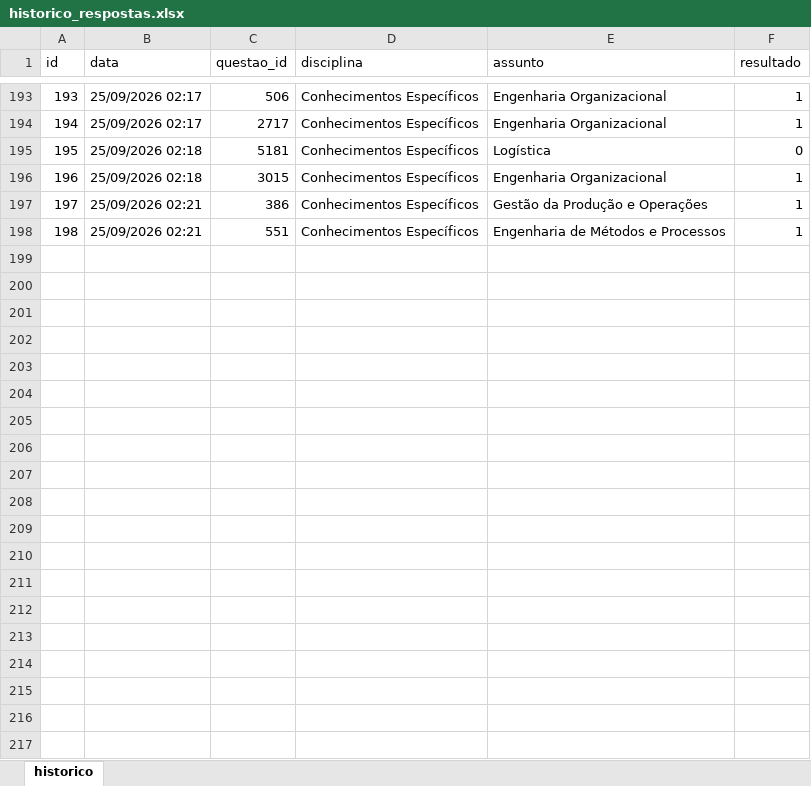
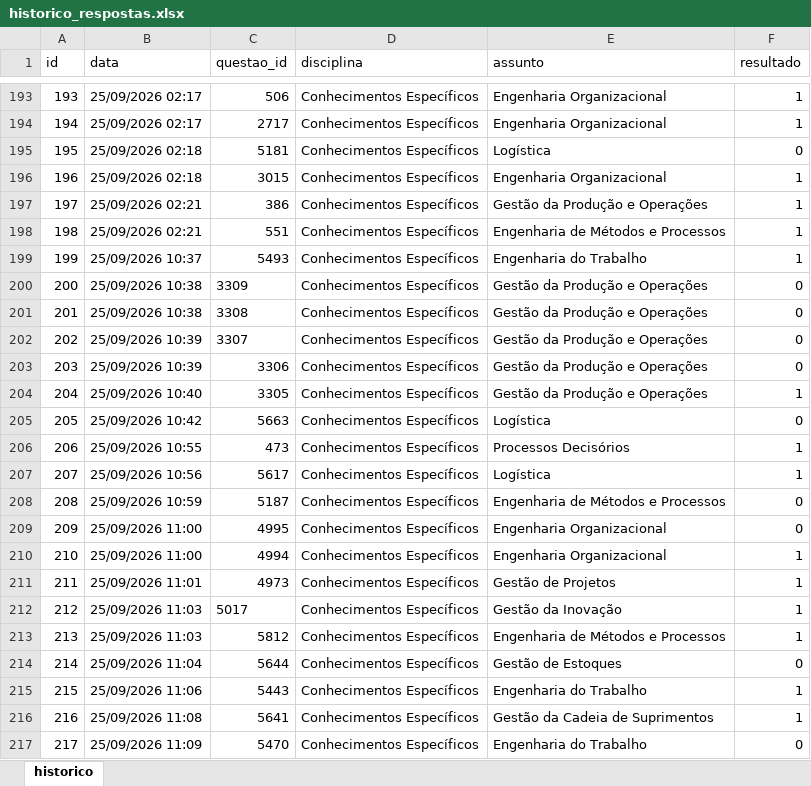
Before and after one commit to Lucas-Oliveira-wd/simulado, an Excel workbook: banco_de_dados/historico_respostas.xlsx, sheet historico, drawn as a sheet; only a part is shown, gaps mark what is left out; values as stored, in another font and other column widths than the file's, no borders; the diff covers the shown part only; the diff names each change by its address in the sheet, - before the commit and + after, or states it on an @@ line.

```diff
--- a/banco_de_dados/historico_respostas.xlsx (sheet historico)
+++ b/banco_de_dados/historico_respostas.xlsx (sheet historico)
+row 199: 199 | 25/09/2026 10:37 | 5493 | Conhecimentos Específicos | Engenharia do Trabalho | 1
+row 200: 200 | 25/09/2026 10:38 | 3309 | Conhecimentos Específicos | Gestão da Produção e Operações | 0
+row 201: 201 | 25/09/2026 10:38 | 3308 | Conhecimentos Específicos | Gestão da Produção e Operações | 0
+row 202: 202 | 25/09/2026 10:39 | 3307 | Conhecimentos Específicos | Gestão da Produção e Operações | 0
+row 203: 203 | 25/09/2026 10:39 | 3306 | Conhecimentos Específicos | Gestão da Produção e Operações | 0
+row 204: 204 | 25/09/2026 10:40 | 3305 | Conhecimentos Específicos | Gestão da Produção e Operações | 1
+row 205: 205 | 25/09/2026 10:42 | 5663 | Conhecimentos Específicos | Logística | 0
+row 206: 206 | 25/09/2026 10:55 | 473 | Conhecimentos Específicos | Processos Decisórios | 1
+row 207: 207 | 25/09/2026 10:56 | 5617 | Conhecimentos Específicos | Logística | 1
+row 208: 208 | 25/09/2026 10:59 | 5187 | Conhecimentos Específicos | Engenharia de Métodos e Processos | 0
+row 209: 209 | 25/09/2026 11:00 | 4995 | Conhecimentos Específicos | Engenharia Organizacional | 0
+row 210: 210 | 25/09/2026 11:00 | 4994 | Conhecimentos Específicos | Engenharia Organizacional | 1
+row 211: 211 | 25/09/2026 11:01 | 4973 | Conhecimentos Específicos | Gestão de Projetos | 1
+row 212: 212 | 25/09/2026 11:03 | 5017 | Conhecimentos Específicos | Gestão da Inovação | 1
+row 213: 213 | 25/09/2026 11:03 | 5812 | Conhecimentos Específicos | Engenharia de Métodos e Processos | 1
+row 214: 214 | 25/09/2026 11:04 | 5644 | Conhecimentos Específicos | Gestão de Estoques | 0
+row 215: 215 | 25/09/2026 11:06 | 5443 | Conhecimentos Específicos | Engenharia do Trabalho | 1
+row 216: 216 | 25/09/2026 11:08 | 5641 | Conhecimentos Específicos | Gestão da Cadeia de Suprimentos | 1
+row 217: 217 | 25/09/2026 11:09 | 5470 | Conhecimentos Específicos | Engenharia do Trabalho | 0
```
Also changed, not shown: 12 added rows elsewhere in this sheet, 1 other file.
